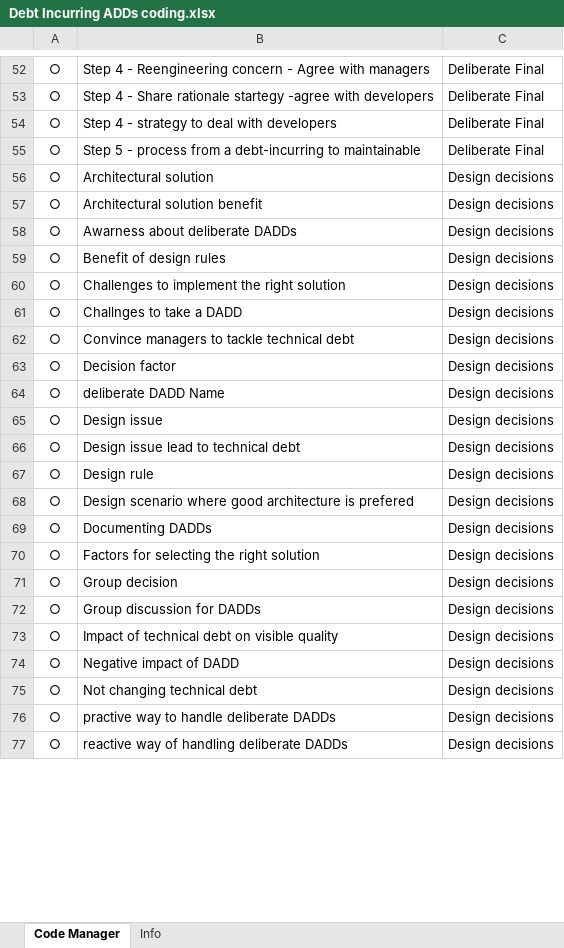
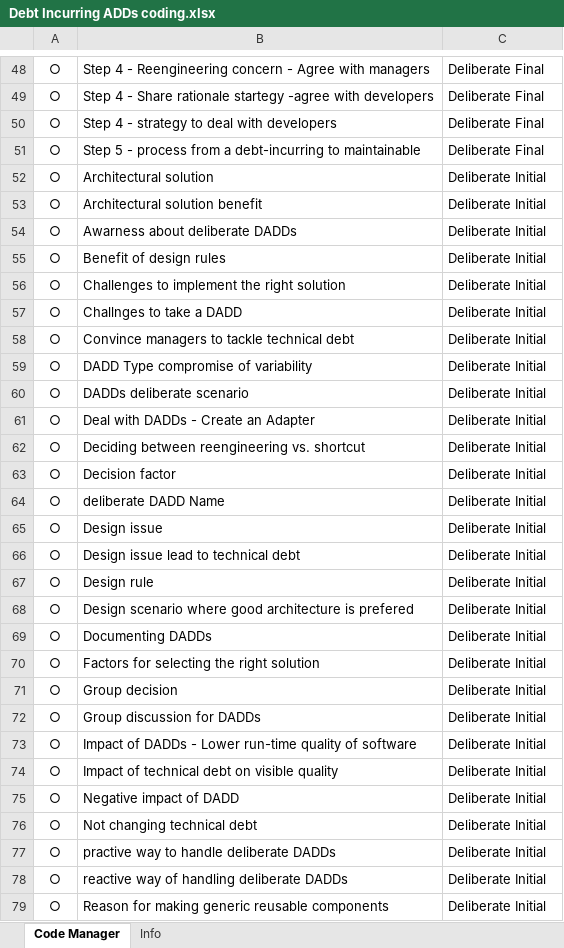
Before and after one commit to m-a-m-s/DADDs, an Excel workbook: Debt Incurring ADDs coding.xlsx, sheet Code Manager, drawn as a sheet; only a part is shown, gaps mark what is left out; values as stored, in another font and other column widths than the file's, no borders; addresses are those after the commit; the diff covers the shown part only; the diff names each change by its address in the sheet, - before the commit and + after, or states it on an @@ line.

```diff
--- a/Debt Incurring ADDs coding.xlsx (sheet Code Manager)
+++ b/Debt Incurring ADDs coding.xlsx (sheet Code Manager)
-C52:C58: Design decisions
+C52:C58: Deliberate Initial
+row 59: ○ | DADD Type compromise of variability | Deliberate Initial
+row 60: ○ | DADDs deliberate scenario | Deliberate Initial
+row 61: ○ | Deal with DADDs - Create an Adapter | Deliberate Initial
+row 62: ○ | Deciding between reengineering vs. shortcut | Deliberate Initial
-C63:C72: Design decisions
+C63:C72: Deliberate Initial
+row 73: ○ | Impact of DADDs - Lower run-time quality of software | Deliberate Initial
-C74:C78: Design decisions
+C74:C78: Deliberate Initial
+row 79: ○ | Reason for making generic reusable components | Deliberate Initial
```
Also changed, not shown: 27 added rows, 33 removed rows and 15 edited cells elsewhere in this sheet, sheet Info.
